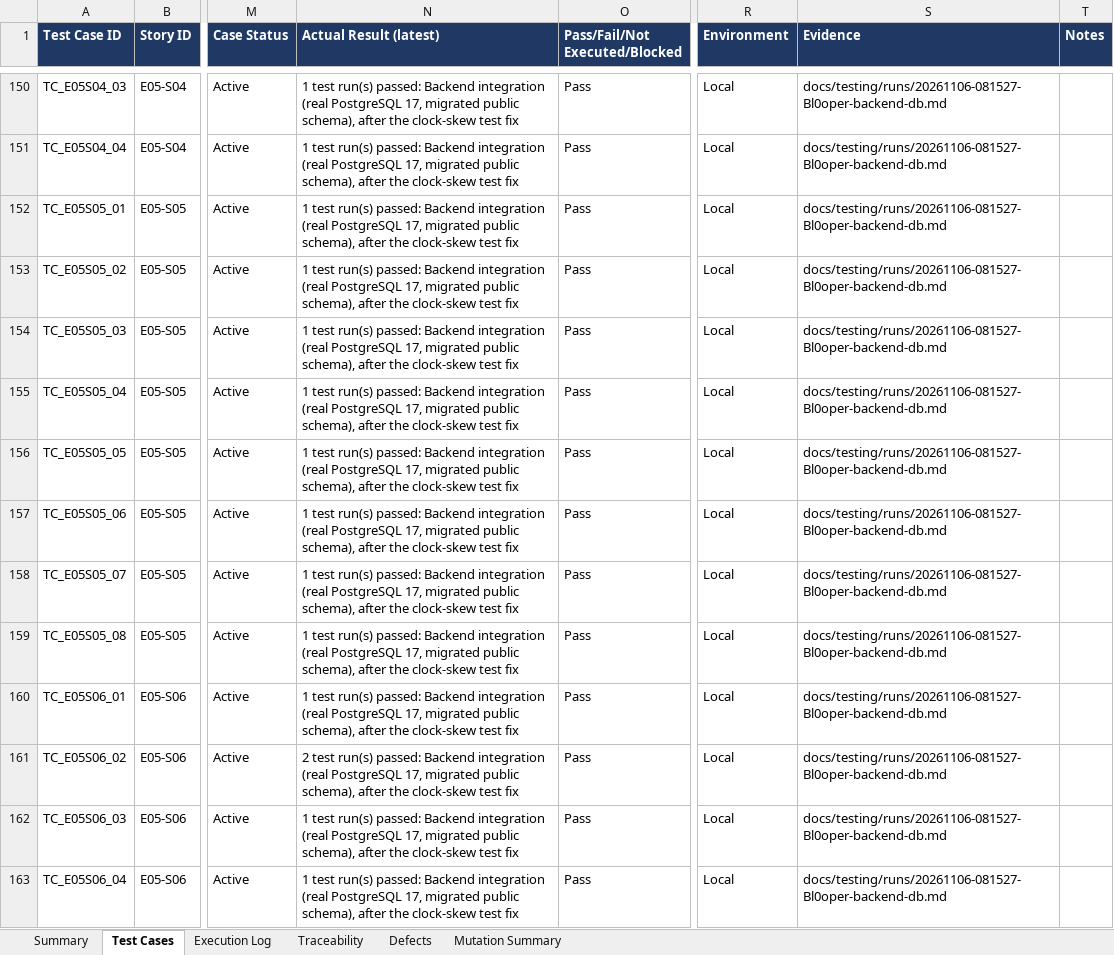
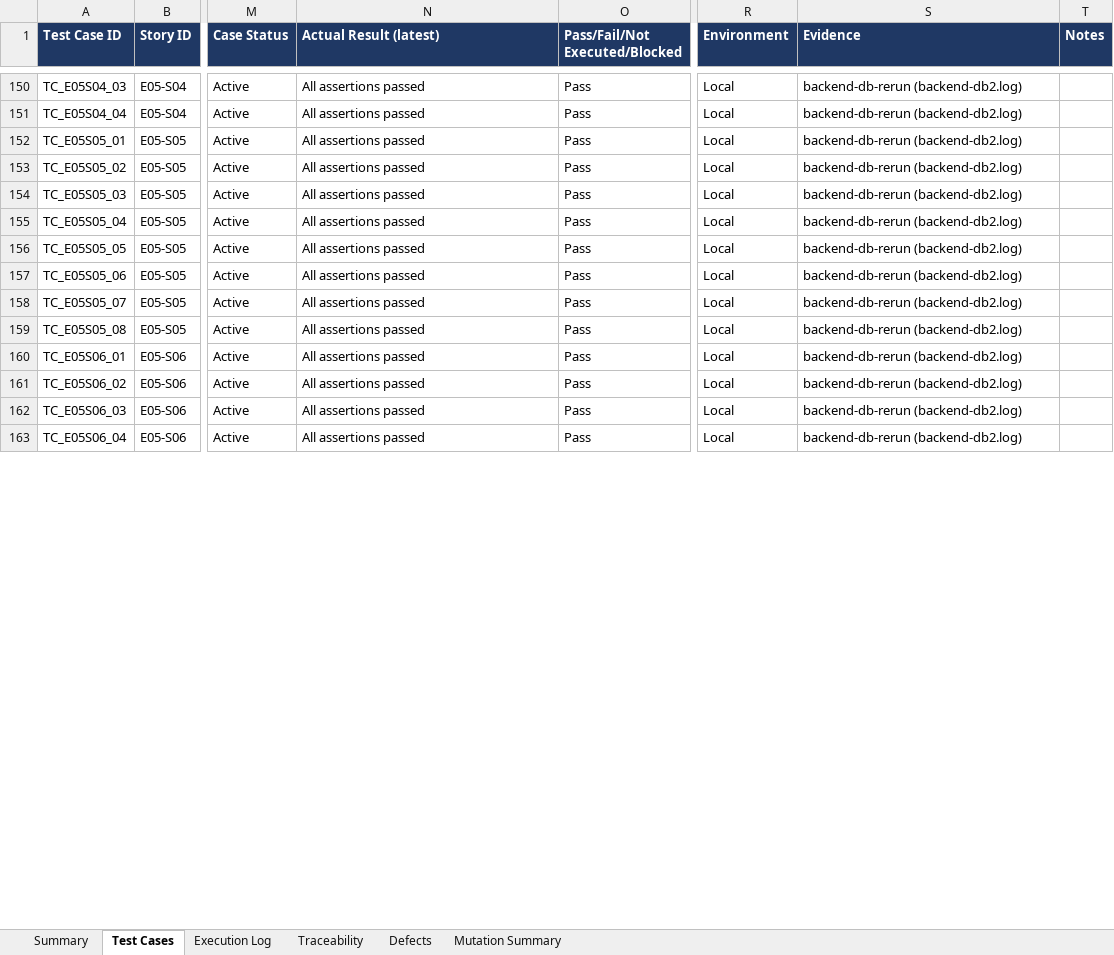
Before and after one commit to hongyime/sgConnectSphere2026, an Excel workbook: submission/4. TEST CASES/ConnectSphere Release 1 Test Cases.xlsx, sheet Test Cases, drawn as a sheet; only a part is shown, gaps mark what is left out; values as stored, in another font and other column widths than the file's, no borders; conditional formats not drawn; the diff covers the shown part only; the diff names each change by its address in the sheet, - before the commit and + after, or states it on an @@ line.

Commit message:
docs(submission): restore prior files and keep design additions
Correct the scope of b0be3367 at the user’s request. Restore backlog, sprint-meeting and test-case deliverables to 24095ea4 while retaining system designs and the submission README. Preserve original commits and audit records; no backdating or history rewrite.

```diff
--- a/submission/4. TEST CASES/ConnectSphere Release 1 Test Cases.xlsx (sheet Test Cases)
+++ b/submission/4. TEST CASES/ConnectSphere Release 1 Test Cases.xlsx (sheet Test Cases)
-N150:N160 (Actual Result (latest)): 1 test run(s) passed: Backend integration (real PostgreSQL 17, migrated public schema), after the clock-skew test fix
+N150:N160 (Actual Result (latest)): All assertions passed
-S150:S163 (Evidence): docs/testing/runs/20261106-081527-Bl0oper-backend-db.md
+S150:S163 (Evidence): backend-db-rerun (backend-db2.log)
-N161 (Actual Result (latest)): 2 test run(s) passed: Backend integration (real PostgreSQL 17, migrated public schema), after the clock-skew test fix
+N161 (Actual Result (latest)): All assertions passed
-N162:N163 (Actual Result (latest)): 1 test run(s) passed: Backend integration (real PostgreSQL 17, migrated public schema), after the clock-skew test fix
+N162:N163 (Actual Result (latest)): All assertions passed
```
Also changed, not shown: 806 edited cells elsewhere in this sheet, sheet Execution Log, sheet Traceability, sheet Summary, 28 other files.
